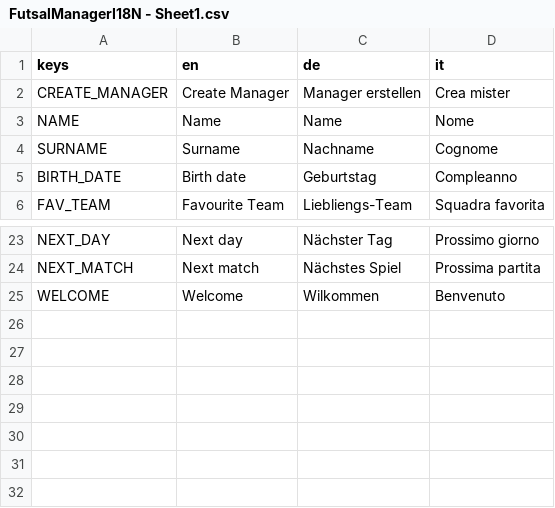
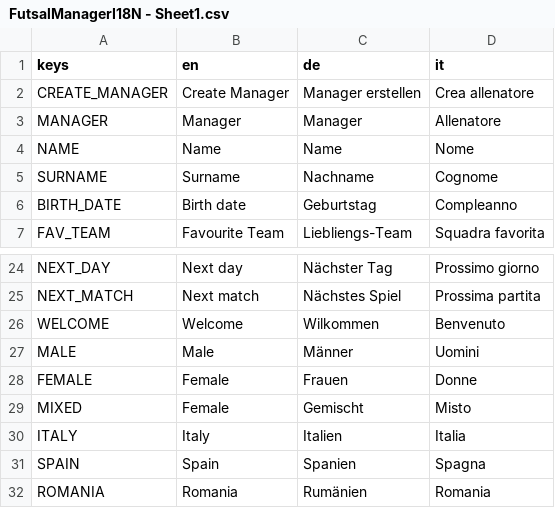
Before and after one commit to dulvui/futsal-manager, a CSV file: game/assets/i18n/FutsalManagerI18N - Sheet1.csv, drawn as a sheet; only a part is shown, gaps mark what is left out.

Commit message:
i18n: add some translations

```diff
--- a/game/assets/i18n/FutsalManagerI18N - Sheet1.csv
+++ b/game/assets/i18n/FutsalManagerI18N - Sheet1.csv
@@ -1,3 +1,4 @@
 keys,en,de,it
-CREATE_MANAGER,Create Manager,Manager erstellen,Crea mister
+CREATE_MANAGER,Create Manager,Manager erstellen,Crea allenatore
+MANAGER,Manager,Manager,Allenatore
 NAME,Name,Name,Nome
@@ -25 +26,7 @@ NEXT_MATCH,Next match,Nächstes Spiel,Prossima partita
 WELCOME,Welcome,Wilkommen,Benvenuto
+MALE,Male,Männer,Uomini
+FEMALE,Female,Frauen,Donne
+MIXED,Female,Gemischt,Misto
+ITALY,Italy,Italien,Italia
+SPAIN,Spain,Spanien,Spagna
+ROMANIA,Romania,Rumänien,Romania
```
Also changed, not shown: 3 other files.
